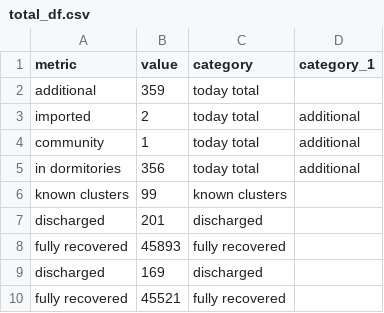
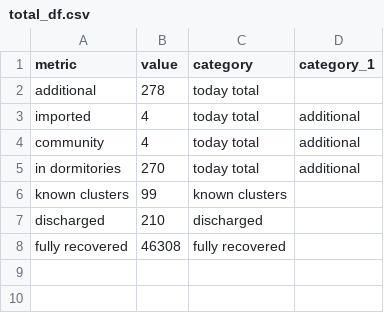
Before and after one commit to noaihere/dailydata, a CSV file: total_df.csv, drawn as a sheet.

```diff
--- a/total_df.csv
+++ b/total_df.csv
@@ -1,10 +1,8 @@
 metric,value,category,category_1
-additional,359,today total,
-imported,2,today total,additional
-community,1,today total,additional
-in dormitories,356,today total,additional
+additional,278,today total,
+imported,4,today total,additional
+community,4,today total,additional
+in dormitories,270,today total,additional
 known clusters,99,known clusters,
-discharged,201,discharged,
-fully recovered,45893,fully recovered,
-discharged,169,discharged,
-fully recovered,45521,fully recovered,
+discharged,210,discharged,
+fully recovered,46308,fully recovered,
```
Also changed, not shown: 1 other file.
